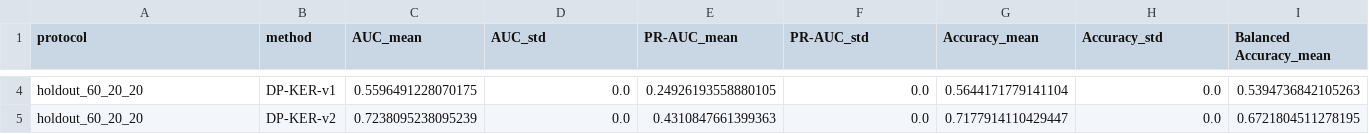
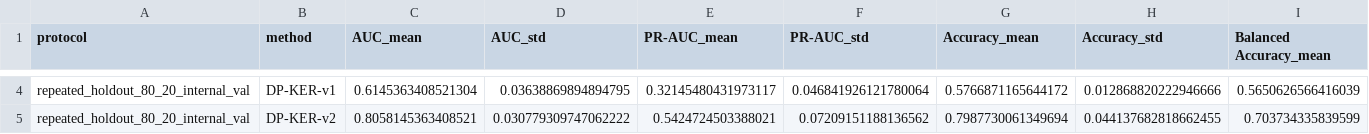
Before and after one commit to moonsilver-1/DPK-ER, a CSV file: experiments/dp_ker/results_v2_final/holdout_results_v2_final.csv, drawn as a sheet; only a part is shown, gaps mark what is left out; the diff covers the shown part only; the diff names each change by its address in the sheet, - before the commit and + after, or states it on an @@ line.

Commit message:
add repeated holdout validation results

```diff
--- a/experiments/dp_ker/results_v2_final/holdout_results_v2_final.csv
+++ b/experiments/dp_ker/results_v2_final/holdout_results_v2_final.csv
-A4:A5 (protocol): holdout_60_20_20
+A4:A5 (protocol): repeated_holdout_80_20_internal_val
-C4 (AUC_mean): 0.5596491228070175
+C4 (AUC_mean): 0.6145363408521304
-D4 (AUC_std): 0.0
+D4 (AUC_std): 0.03638869894894795
-E4 (PR-AUC_mean): 0.24926193558880105
+E4 (PR-AUC_mean): 0.32145480431973117
-F4 (PR-AUC_std): 0.0
+F4 (PR-AUC_std): 0.046841926121780064
-G4 (Accuracy_mean): 0.5644171779141104
+G4 (Accuracy_mean): 0.5766871165644172
-H4 (Accuracy_std): 0.0
+H4 (Accuracy_std): 0.012868820222946666
-I4 (Balanced Accuracy_mean): 0.5394736842105263
+I4 (Balanced Accuracy_mean): 0.5650626566416039
-C5 (AUC_mean): 0.7238095238095239
+C5 (AUC_mean): 0.8058145363408521
-D5 (AUC_std): 0.0
+D5 (AUC_std): 0.030779309747062222
-E5 (PR-AUC_mean): 0.4310847661399363
+E5 (PR-AUC_mean): 0.5424724503388021
-F5 (PR-AUC_std): 0.0
+F5 (PR-AUC_std): 0.07209151188136562
-G5 (Accuracy_mean): 0.7177914110429447
+G5 (Accuracy_mean): 0.7987730061349694
-H5 (Accuracy_std): 0.0
+H5 (Accuracy_std): 0.044137682818662455
-I5 (Balanced Accuracy_mean): 0.6721804511278195
+I5 (Balanced Accuracy_mean): 0.703734335839599
```
Also changed, not shown: 96 edited cells elsewhere in this file, experiments/dp_ker/results_v2_final/robust_validation_results_v2_final.csv, 2 other files.
